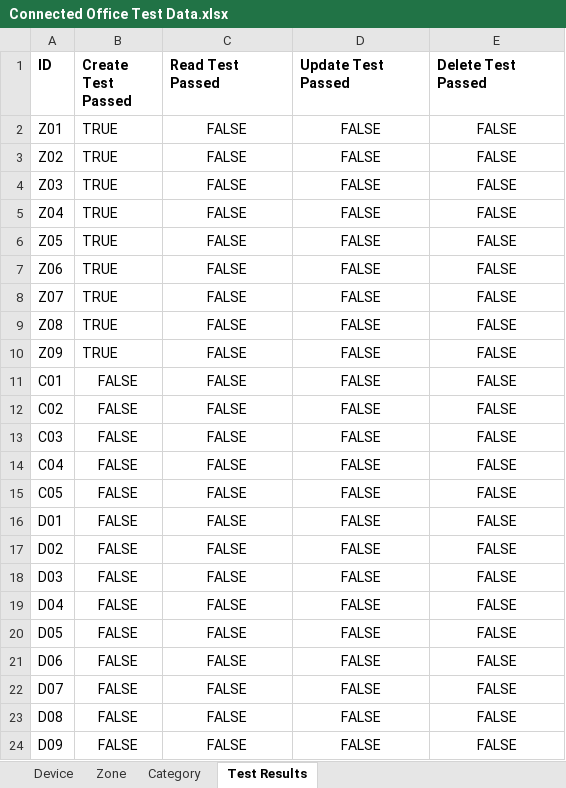
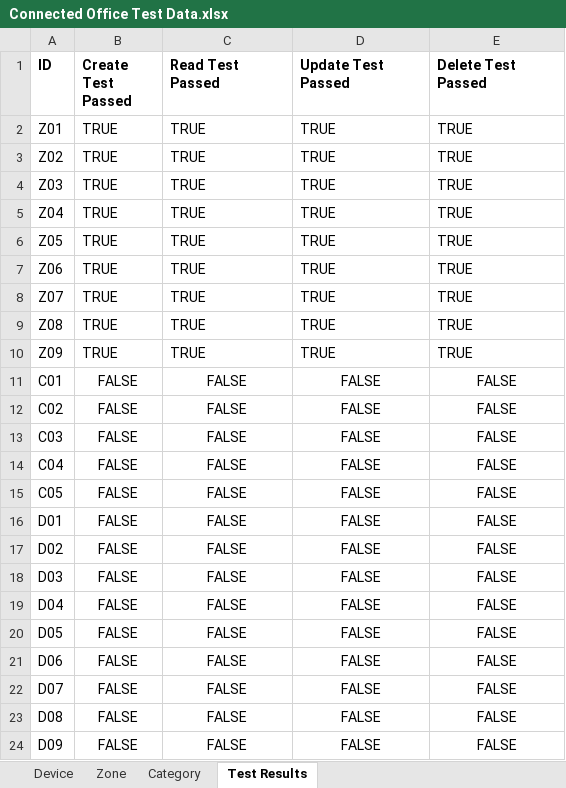
Before and after one commit to Tanaille/CMPG323-Project-4---36581852, an Excel workbook: Connected Office Web Application User Acceptance Testing/Connected Office Test Data.xlsx, sheet Test Results, drawn as a sheet; values as stored, in another font and other column widths than the file's, no borders; the diff names each change by its address in the sheet, - before the commit and + after, or states it on an @@ line.

Commit message:
Add test writing functionality for zone read and delete workflows

```diff
--- a/Connected Office Web Application User Acceptance Testing/Connected Office Test Data.xlsx (sheet Test Results)
+++ b/Connected Office Web Application User Acceptance Testing/Connected Office Test Data.xlsx (sheet Test Results)
-C2:C10 (Read Test Passed): FALSE
+C2:C10 (Read Test Passed): TRUE
-C2:E10 alignment: center
+C2:E10 alignment: left
-D2:D10 (Update Test Passed): FALSE
+D2:D10 (Update Test Passed): TRUE
-E2:E10 (Delete Test Passed): FALSE
+E2:E10 (Delete Test Passed): TRUE
```
Also changed, not shown: 11 other files.
